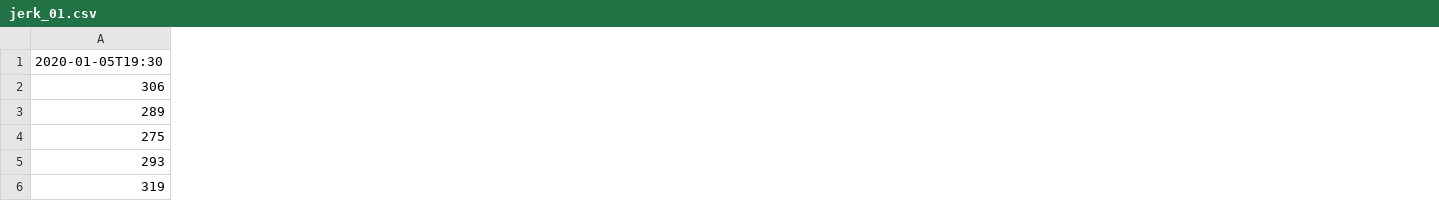
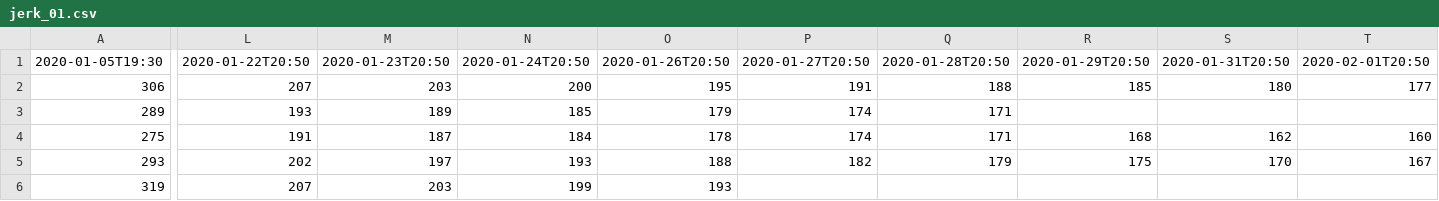
Before and after one commit to coxy1989/jerk, a CSV file: data/jerk_01.csv, drawn as a sheet; only a part is shown, gaps mark what is left out; the diff covers the shown part only; the diff names each change by its address in the sheet, - before the commit and + after, or states it on an @@ line.

Commit message:
batch 02 data and plots

```diff
--- a/data/jerk_01.csv
+++ b/data/jerk_01.csv
+column L, rows 1-6: 2020-01-22T20:50 | 207 | 193 | 191 | 202 | 207
+column M, rows 1-6: 2020-01-23T20:50 | 203 | 189 | 187 | 197 | 203
+column N, rows 1-6: 2020-01-24T20:50 | 200 | 185 | 184 | 193 | 199
+column O, rows 1-6: 2020-01-26T20:50 | 195 | 179 | 178 | 188 | 193
+column P, rows 1-5: 2020-01-27T20:50 | 191 | 174 | 174 | 182
+column Q, rows 1-5: 2020-01-28T20:50 | 188 | 171 | 171 | 179
+column R, rows 1-5: 2020-01-29T20:50 | 185 |  | 168 | 175
+column S, rows 1-5: 2020-01-31T20:50 | 180 |  | 162 | 170
+column T, rows 1-5: 2020-02-01T20:50 | 177 |  | 160 | 167
```
Also changed, not shown: 4 added columns and 1 edited cell elsewhere in this file, 3 other files.
